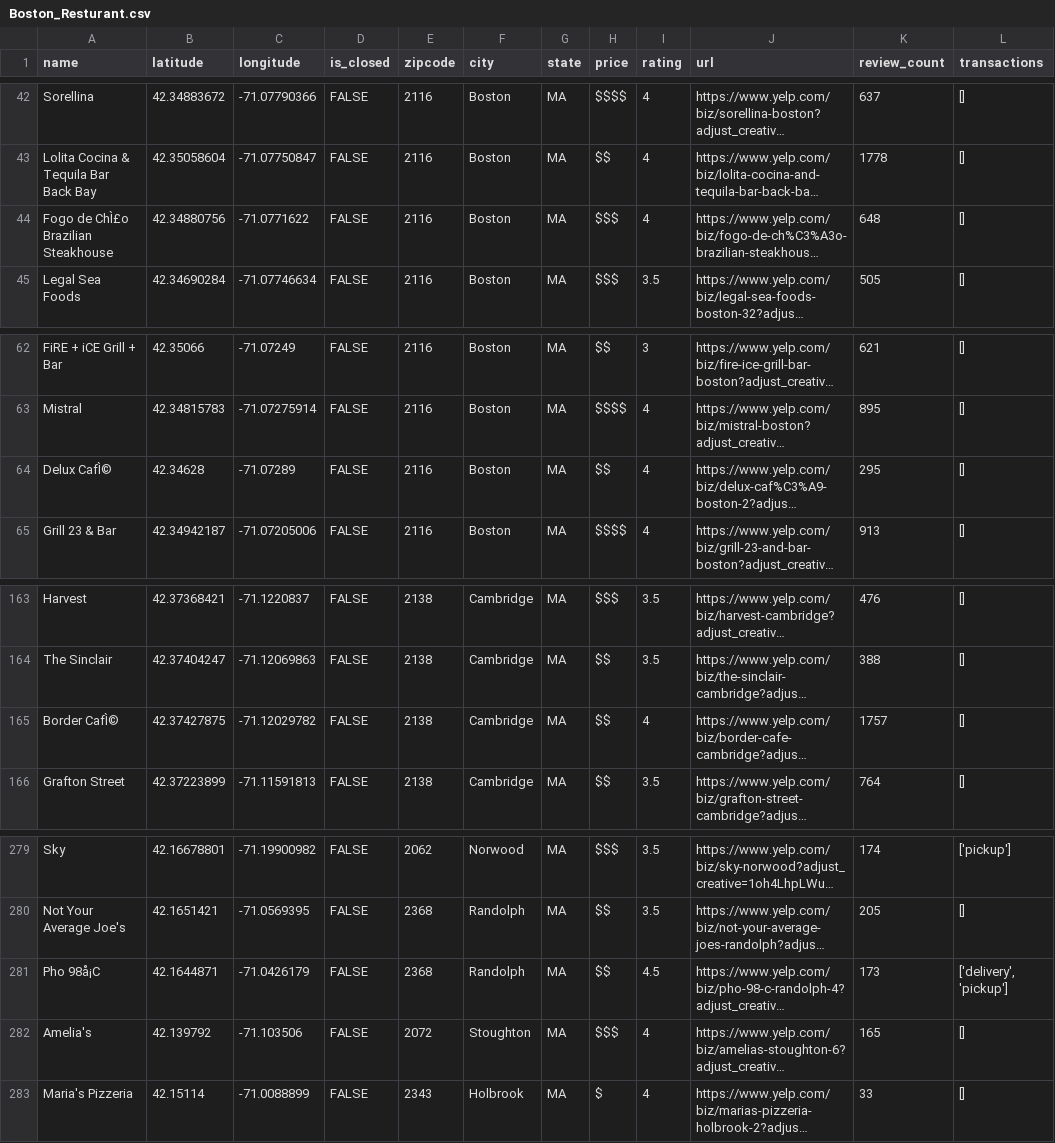
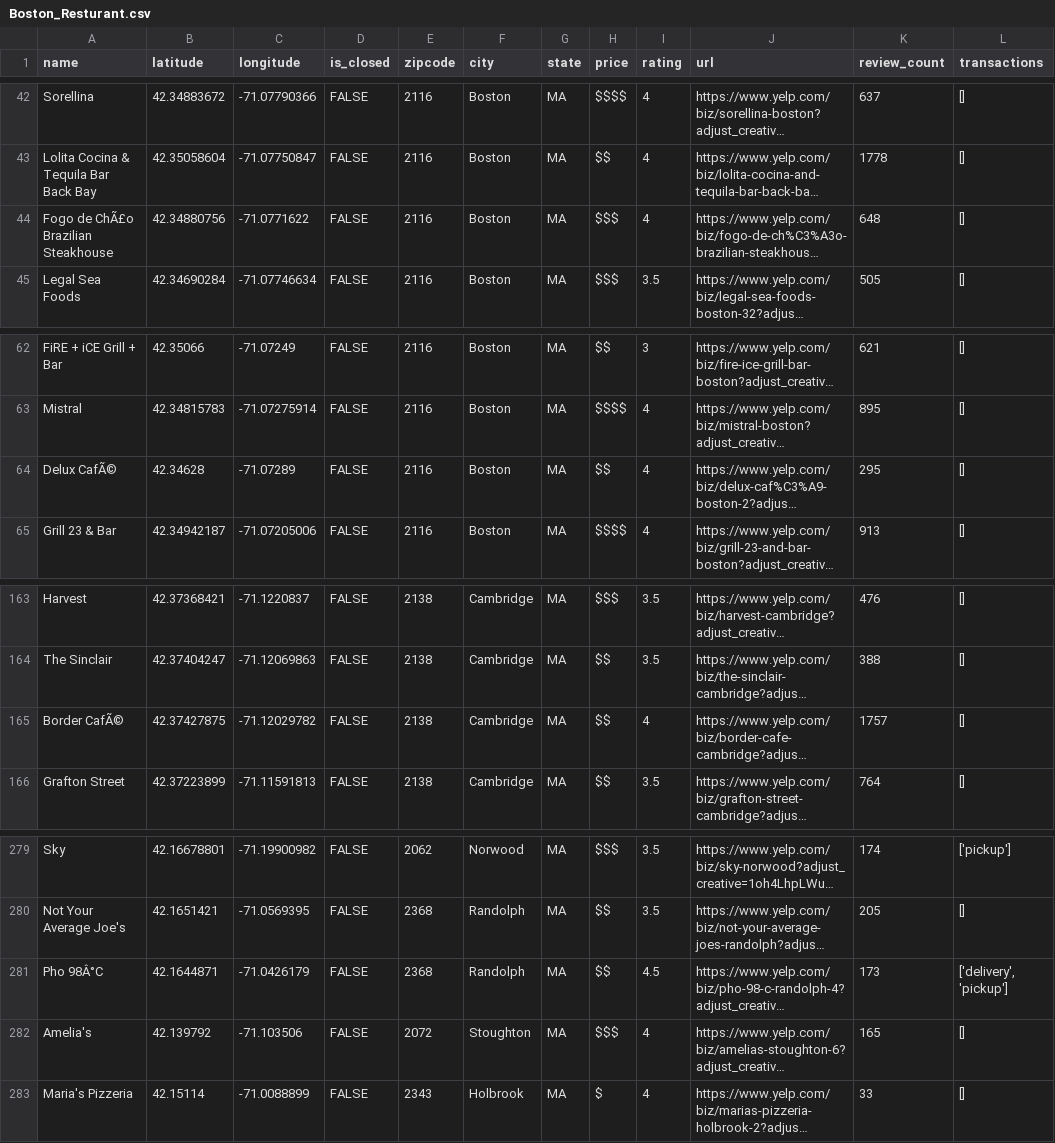
Before and after one commit to fsymao/GU_Into_ANLY_Project, a CSV file: RawData/DataPulling/Boston_Resturant.csv, drawn as a sheet; only a part is shown, gaps mark what is left out; long unchanged cells end in …; the diff names each change by its address in the sheet, - before the commit and + after, or states it on an @@ line.

```diff
--- a/RawData/DataPulling/Boston_Resturant.csv
+++ b/RawData/DataPulling/Boston_Resturant.csv
-A44 (name): Fogo de ChÌ£o Brazilian Steakhouse
+A44 (name): Fogo de ChÃ£o Brazilian Steakhouse
-A64 (name): Delux CafÌ©
+A64 (name): Delux CafÃ©
-A165 (name): Border CafÌ©
+A165 (name): Border CafÃ©
-A281 (name): Pho 98å¡C
+A281 (name): Pho 98Â°C
```
Also changed, not shown: RawData/DataPulling/DC_Resturant.csv, RawData/DataPulling/Huston_Resturant.csv, 16 other files.
